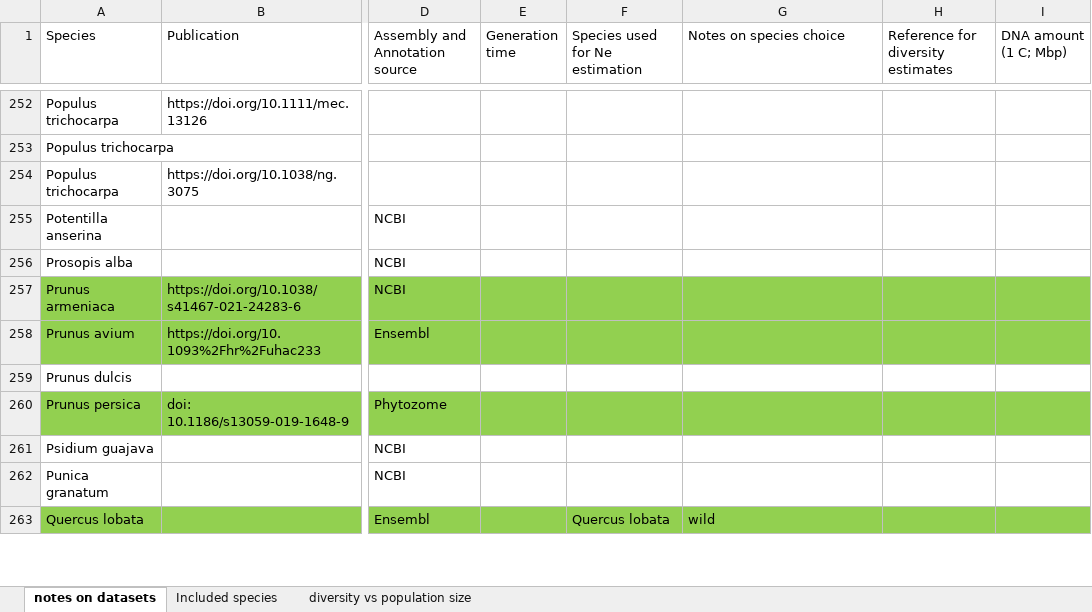
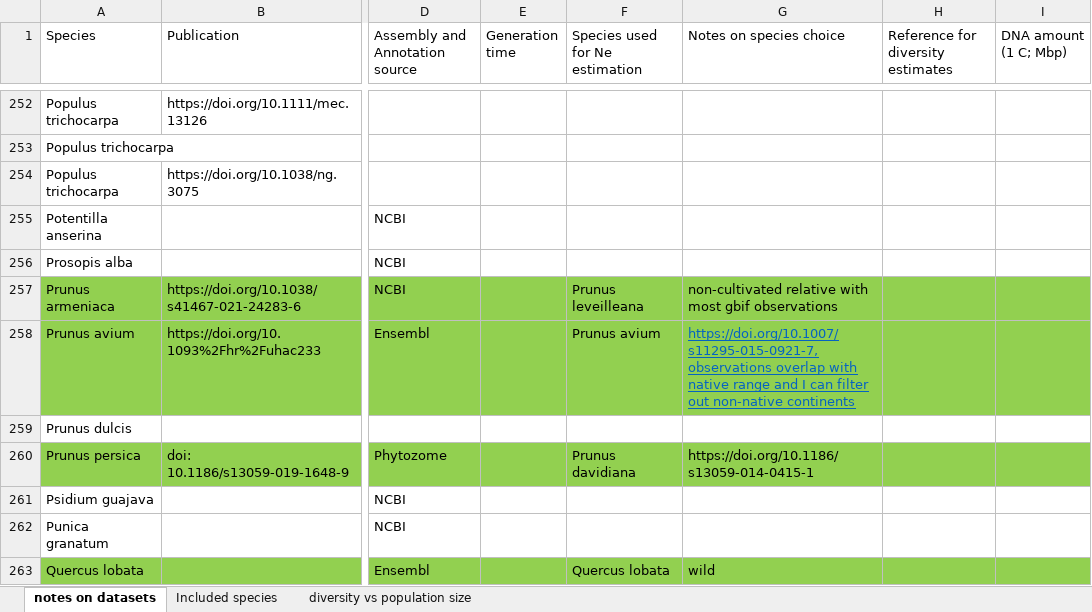
Before and after one commit to milesroberts-123/tajimasDacrossSpecies, an Excel workbook: doc/2022-10-04_allPlantPolymorphisms_bioprojects.xlsx, sheet notes on datasets, drawn as a sheet; only a part is shown, gaps mark what is left out; values as stored, in another font and other column widths than the file's, no borders; the diff covers the shown part only; the diff names each change by its address in the sheet, - before the commit and + after, or states it on an @@ line.

```diff
--- a/doc/2022-10-04_allPlantPolymorphisms_bioprojects.xlsx (sheet notes on datasets)
+++ b/doc/2022-10-04_allPlantPolymorphisms_bioprojects.xlsx (sheet notes on datasets)
-F257 (Species used for Ne estimation): (empty)
+F257 (Species used for Ne estimation): Prunus leveilleana
-G257 (Notes on species choice): (empty)
+G257 (Notes on species choice): non-cultivated relative with most gbif observations
-F258 (Species used for Ne estimation): (empty)
+F258 (Species used for Ne estimation): Prunus avium
-G258 (Notes on species choice): (empty)
+G258 (Notes on species choice): https://doi.org/10.1007/s11295-015-0921-7, observations overlap with native range and I can filter out non-native continents
-F260 (Species used for Ne estimation): (empty)
+F260 (Species used for Ne estimation): Prunus davidiana
-G260 (Notes on species choice): (empty)
+G260 (Notes on species choice): https://doi.org/10.1186/s13059-014-0415-1
```
Also changed, not shown: 49 edited cells elsewhere in this sheet, 2 other files.
